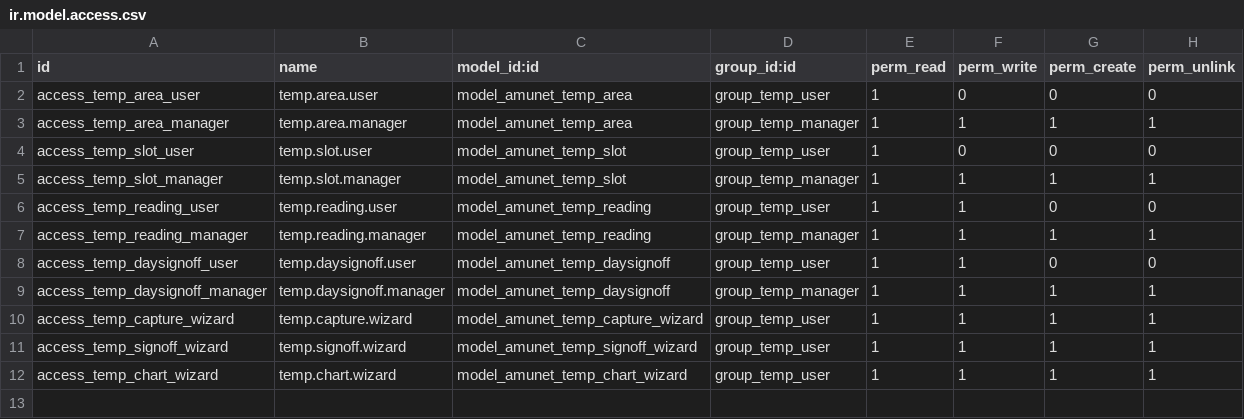
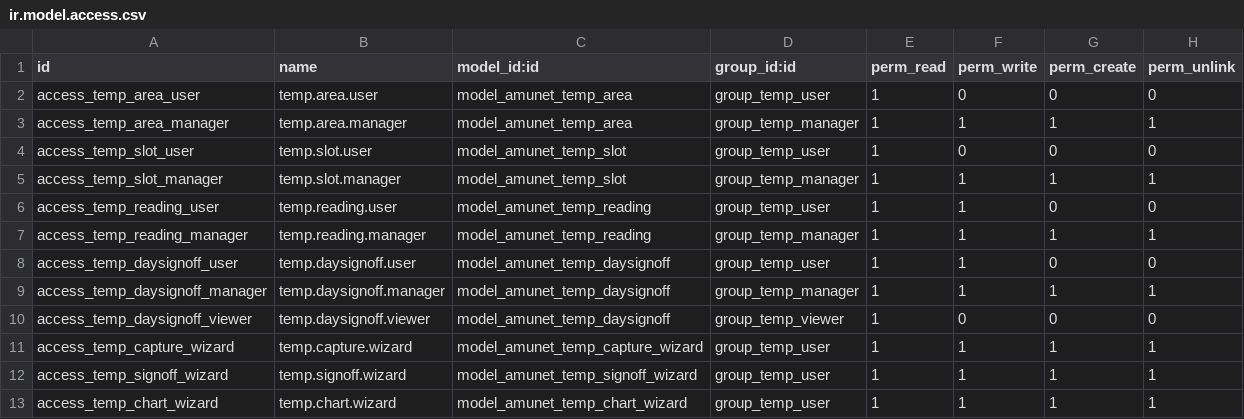
Before and after one commit to feruap/odoo-iso, a CSV file: addons/amunet_monitor_temperatura/security/ir.model.access.csv, drawn as a sheet; the diff names each change by its address in the sheet, - before the commit and + after, or states it on an @@ line.

```diff
--- a/addons/amunet_monitor_temperatura/security/ir.model.access.csv
+++ b/addons/amunet_monitor_temperatura/security/ir.model.access.csv
+row 10: access_temp_daysignoff_viewer | temp.daysignoff.viewer | model_amunet_temp_daysignoff | group_temp_viewer | 1 | 0 | 0 | 0
```
